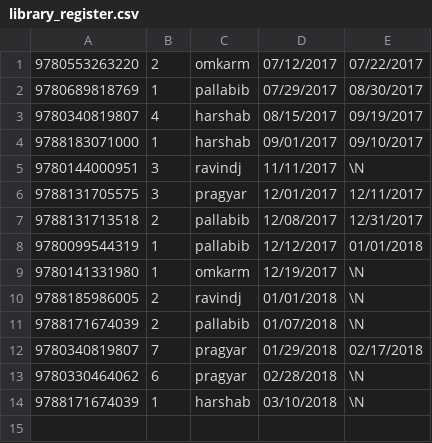
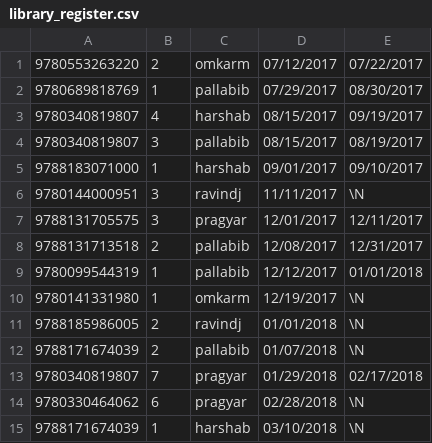
Before and after one commit to ravinderj/step_library, a CSV file: data/library_register.csv, drawn as a sheet; the diff names each change by its address in the sheet, - before the commit and + after, or states it on an @@ line.

```diff
--- a/data/library_register.csv
+++ b/data/library_register.csv
+row 4: 9780340819807 | 3 | pallabib | 08/15/2017 | 08/19/2017
```
Also changed, not shown: data/books.csv, 2 other files.
